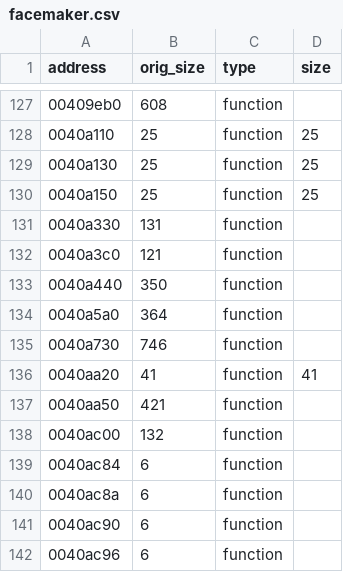
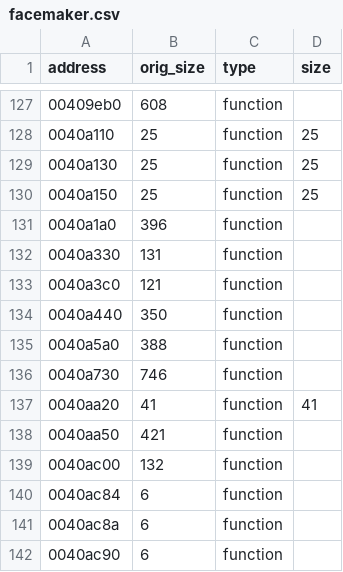
Before and after one commit to rlerrr/shandalar-decomp, a CSV file: Ghidra/facemaker.csv, drawn as a sheet; only a part is shown, gaps mark what is left out; the shorter side is filled out with more unchanged rows.

Commit message:
Matching facemaker

```diff
--- a/Ghidra/facemaker.csv
+++ b/Ghidra/facemaker.csv
@@ -130,2 +130,3 @@ address,orig_size,type,size
 0040a150,25,function,25
+0040a1a0,396,function,
 0040a330,131,function,
@@ -133,3 +134,3 @@ address,orig_size,type,size
 0040a440,350,function,
-0040a5a0,364,function,
+0040a5a0,388,function,
 0040a730,746,function,
```
Also changed, not shown: Ghidra/shandalar.csv, 4 other files.
